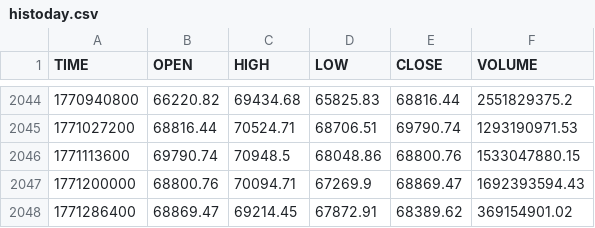
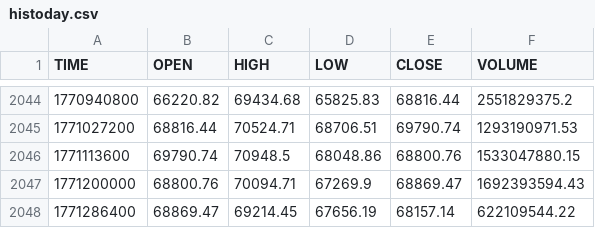
Before and after one commit to stpunos/bitcoin-datasets, a CSV file: data/coindesk/histoday.csv, drawn as a sheet; only a part is shown, gaps mark what is left out.

```diff
--- a/data/coindesk/histoday.csv
+++ b/data/coindesk/histoday.csv
@@ -2047,2 +2047,2 @@ TIME,OPEN,HIGH,LOW,CLOSE,VOLUME
 1771200000,68800.76,70094.71,67269.9,68869.47,1692393594.43
-1771286400,68869.47,69214.45,67872.91,68389.62,369154901.02
+1771286400,68869.47,69214.45,67656.19,68157.14,622109544.22
```
Also changed, not shown: data/coindesk/histohour.csv, data/coindesk/hourly_social_data.csv, 2 other files.
